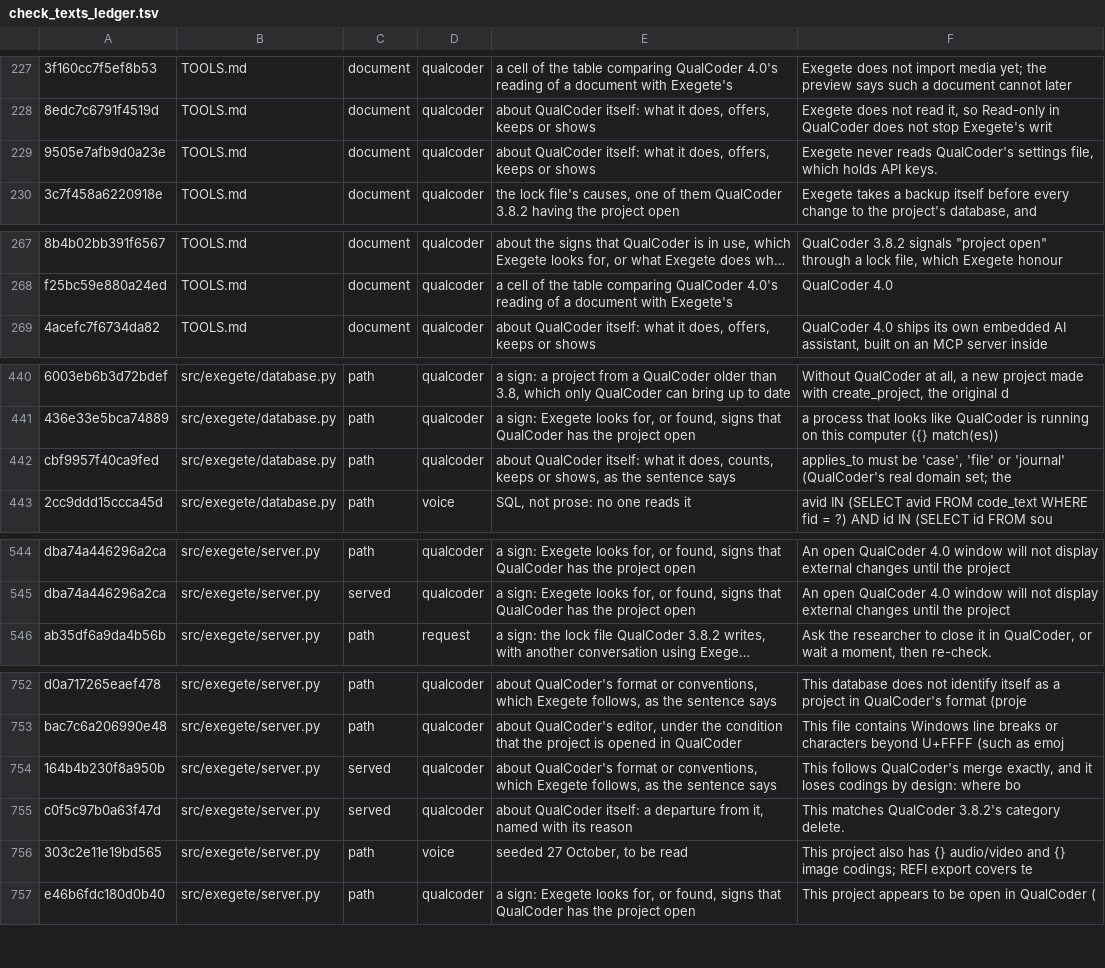
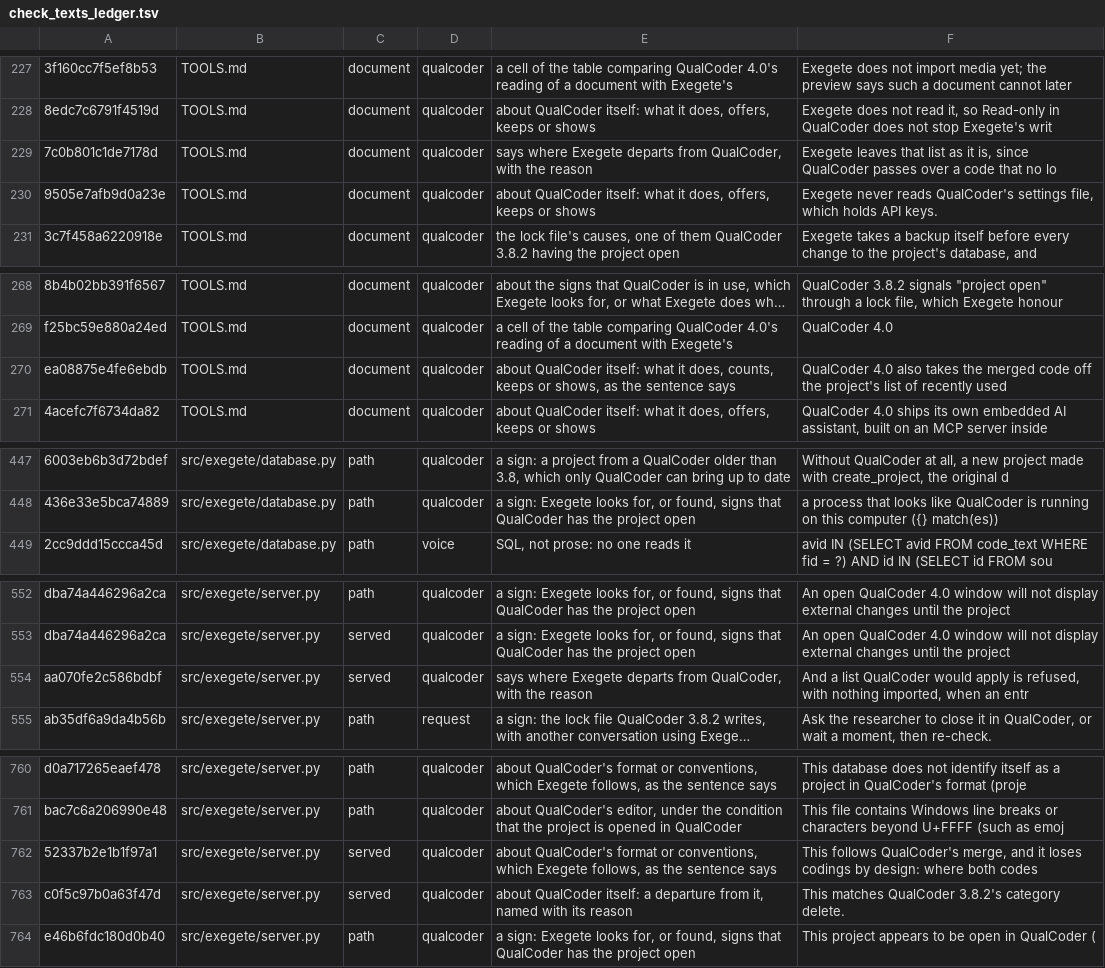
Before and after one commit to nicotem/exegete, a TSV file: scripts/check_texts_ledger.tsv, drawn as a sheet; only a part is shown, gaps mark what is left out; long unchanged cells end in …; removed rows and columns are numbered as before the commit, all else as after; the diff covers the shown part only; the diff names each change by its address in the sheet, - before the commit and + after, or states it on an @@ line.

```diff
--- a/scripts/check_texts_ledger.tsv
+++ b/scripts/check_texts_ledger.tsv
+row 229: 7c0b801c1de7178d | TOOLS.md | document | qualcoder | says where Exegete departs from QualCoder, with the reason | Exegete leaves that list as it is, since QualCoder passes over a code that no lo
+row 270: ea08875e4fe6ebdb | TOOLS.md | document | qualcoder | about QualCoder itself: what it does, counts, keeps or shows, as the sentence says | QualCoder 4.0 also takes the merged code off the project's list of recently used
-row 442: cbf9957f40ca9fed | src/exegete/database.py | path | qualcoder | about QualCoder itself: what it does, counts, keeps or shows, as the sentence says | applies_to must be 'case', 'file' or 'journal' (QualCoder's real domain set; the
+row 554: aa070fe2c586bdbf | src/exegete/server.py | served | qualcoder | says where Exegete departs from QualCoder, with the reason | And a list QualCoder would apply is refused, with nothing imported, when an entr
-A762: 164b4b230f8a950b
+A762: 52337b2e1b1f97a1
-F762: …follows QualCoder's merge exactly, and it loses codings by design: where bo
+F762: …follows QualCoder's merge, and it loses codings by design: where both codes
-row 756: 303c2e11e19bd565 | src/exegete/server.py | path | voice | seeded 27 October, to be read | This project also has {} audio/video and {} image codings; REFI export covers te
```
Also changed, not shown: 9 added rows, 3 removed rows and 25 edited cells elsewhere in this file, 5 other files.
